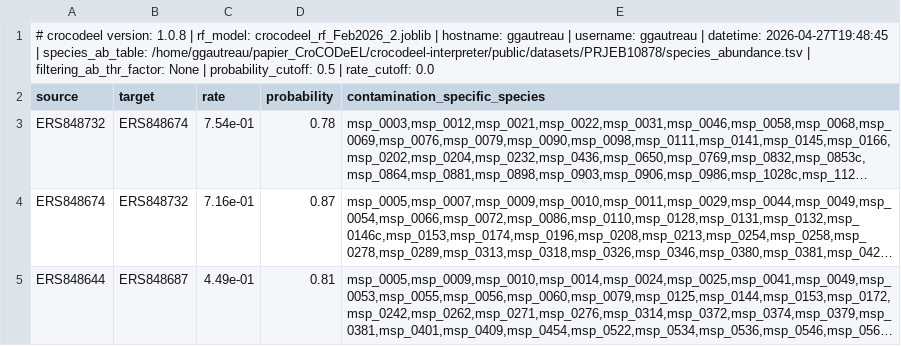
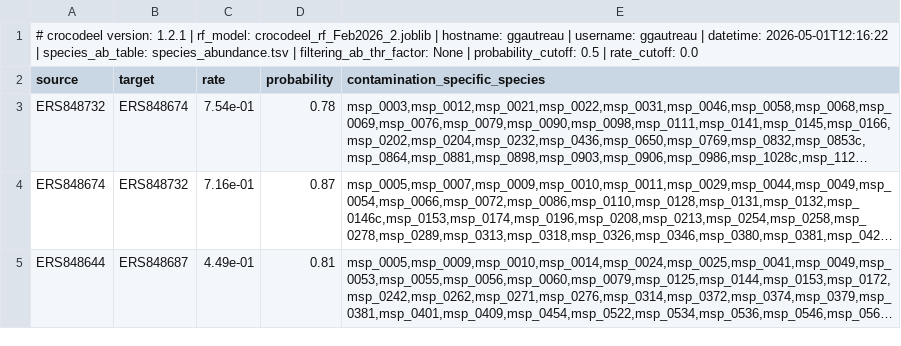
Before and after one commit to ggautreau/test_croco_interpreter, a TSV file: public/datasets/PRJEB10878/contamination_events.tsv, drawn as a sheet; only a part is shown; long unchanged cells end in ….

```diff
--- a/public/datasets/PRJEB10878/contamination_events.tsv
+++ b/public/datasets/PRJEB10878/contamination_events.tsv
@@ -1,2 +1,2 @@
-# crocodeel version: 1.0.8 | rf_model: crocodeel_rf_Feb2026_2.joblib | hostname: ggautreau | username: ggautreau | datetime: 2026-04-27T19:48:45 | species_ab_table: /home/ggautreau/papier_CroCODeEL/crocodeel-interpreter/public/datasets/PRJEB10878/species_abundance.tsv | filtering_ab_thr_factor: None | probability_cutoff: 0.5 | rate_cutoff: 0.0
+# crocodeel version: 1.2.1 | rf_model: crocodeel_rf_Feb2026_2.joblib | hostname: ggautreau | username: ggautreau | datetime: 2026-05-01T12:16:22 | species_ab_table: species_abundance.tsv | filtering_ab_thr_factor: None | probability_cutoff: 0.5 | rate_cutoff: 0.0
 source	target	rate	probability	contamination_specific_species
```
Also changed, not shown: public/datasets/PRJEB12449/contamination_events.tsv, public/datasets/PRJEB83730/contamination_events.tsv, 6 other files.
